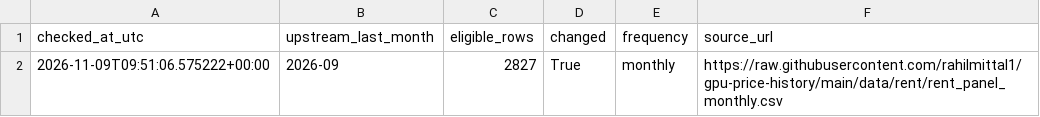
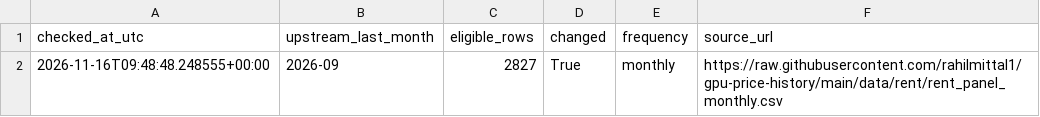
Before and after one commit to Jing657/gpu-cloud-price-tracker, a CSV file: data/update_status.csv, drawn as a sheet.

```diff
--- a/data/update_status.csv
+++ b/data/update_status.csv
@@ -1,2 +1,2 @@
 checked_at_utc,upstream_last_month,eligible_rows,changed,frequency,source_url
-2026-11-09T09:51:06.575222+00:00,2026-09,2827,True,monthly,https://raw.githubusercontent.com/rahilmittal1/gpu-price-history/main/data/rent/rent_panel_monthly.csv
+2026-11-16T09:48:48.248555+00:00,2026-09,2827,True,monthly,https://raw.githubusercontent.com/rahilmittal1/gpu-price-history/main/data/rent/rent_panel_monthly.csv
```
